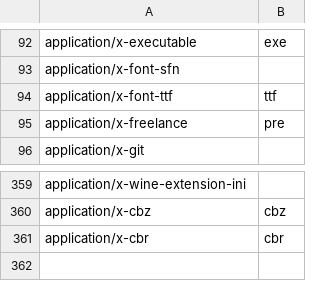
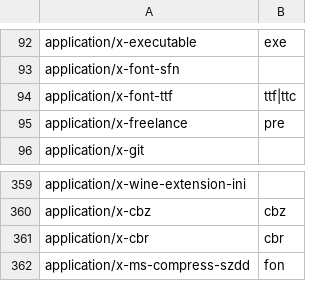
Before and after one commit to simon987/sist2, a CSV file: mime.csv, drawn as a sheet; only a part is shown, gaps mark what is left out.

```diff
--- a/mime.csv
+++ b/mime.csv
@@ -93,3 +93,3 @@ application/x-executable, exe
 application/x-font-sfn,
-application/x-font-ttf, ttf
+application/x-font-ttf, ttf|ttc
 application/x-freelance, pre
@@ -361 +361,2 @@ application/x-cbz, cbz
 application/x-cbr, cbr
+application/x-ms-compress-szdd, fon
```
Also changed, not shown: 17 other files.
